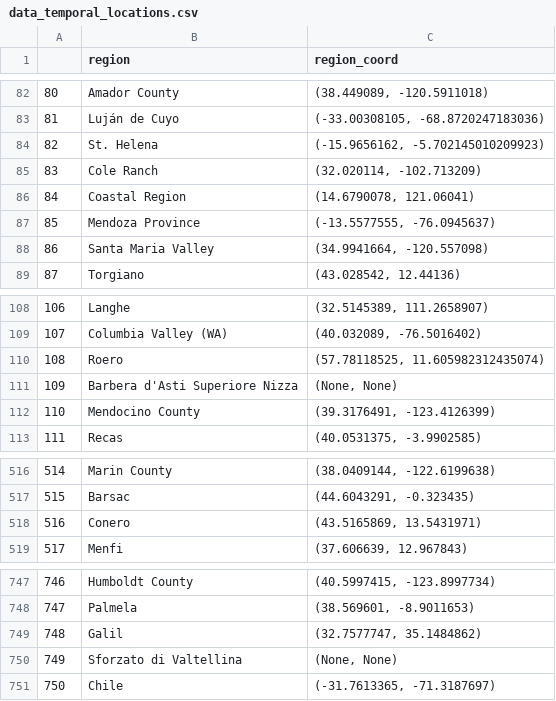
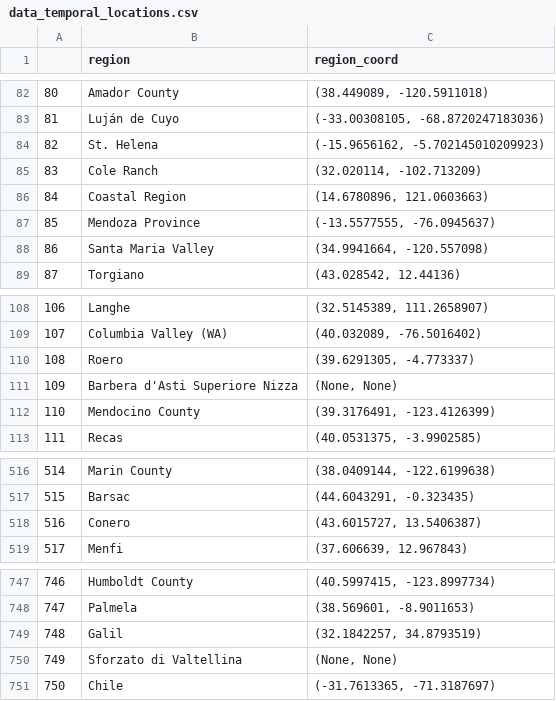
Before and after one commit to crcoronado/Datascience1, a CSV file: data_temporal_locations.csv, drawn as a sheet; only a part is shown, gaps mark what is left out.

Commit message:
Added cleaning to region column and testing for near values

```diff
--- a/data_temporal_locations.csv
+++ b/data_temporal_locations.csv
@@ -85,3 +85,3 @@
 83,Cole Ranch,"(32.020114, -102.713209)"
-84,Coastal Region,"(14.6790078, 121.06041)"
+84,Coastal Region,"(14.6780896, 121.0603663)"
 85,Mendoza Province,"(-13.5577555, -76.0945637)"
@@ -109,3 +109,3 @@
 107,Columbia Valley (WA),"(40.032089, -76.5016402)"
-108,Roero,"(57.78118525, 11.605982312435074)"
+108,Roero,"(39.6291305, -4.773337)"
 109,Barbera d'Asti Superiore Nizza,"(None, None)"
@@ -517,3 +517,3 @@
 515,Barsac,"(44.6043291, -0.323435)"
-516,Conero,"(43.5165869, 13.5431971)"
+516,Conero,"(43.6015727, 13.5406387)"
 517,Menfi,"(37.606639, 12.967843)"
@@ -748,3 +748,3 @@
 747,Palmela,"(38.569601, -8.9011653)"
-748,Galil,"(32.7577747, 35.1484862)"
+748,Galil,"(32.1842257, 34.8793519)"
 749,Sforzato di Valtellina,"(None, None)"
```
Also changed, not shown: 1 other file.
